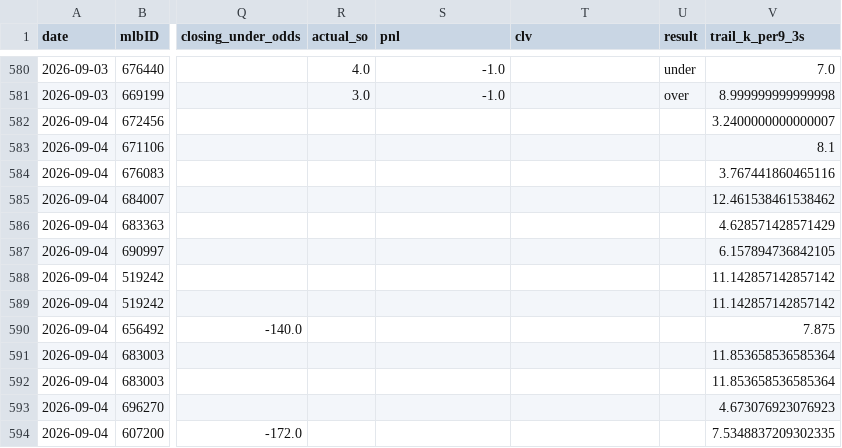
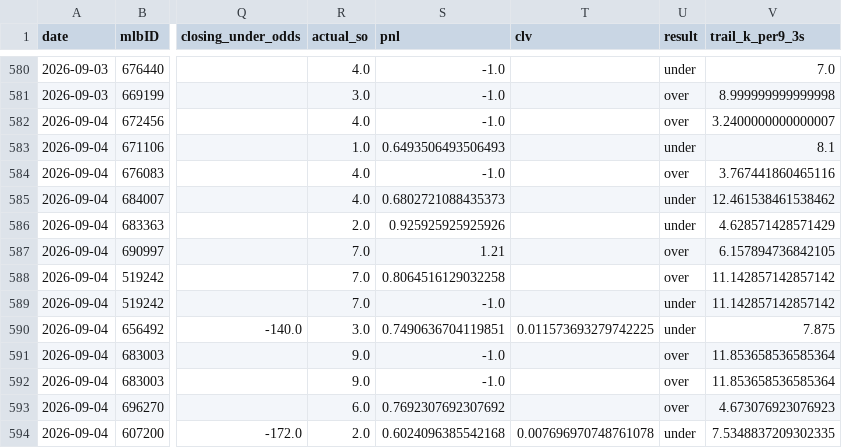
Before and after one commit to jackgoad05-afk/mlb-k-props, a CSV file: output/ks_paper_ledger.csv, drawn as a sheet; only a part is shown, gaps mark what is left out; the diff covers the shown part only; the diff names each change by its address in the sheet, - before the commit and + after, or states it on an @@ line.

```diff
--- a/output/ks_paper_ledger.csv
+++ b/output/ks_paper_ledger.csv
-R582 (actual_so): (empty)
+R582 (actual_so): 4.0
-S582 (pnl): (empty)
+S582 (pnl): -1.0
-U582 (result): (empty)
+U582 (result): over
-R583 (actual_so): (empty)
+R583 (actual_so): 1.0
-S583 (pnl): (empty)
+S583 (pnl): 0.6493506493506493
-U583 (result): (empty)
+U583 (result): under
-R584:R585 (actual_so): (empty)
+R584:R585 (actual_so): 4.0
-S584 (pnl): (empty)
+S584 (pnl): -1.0
-U584 (result): (empty)
+U584 (result): over
-S585 (pnl): (empty)
+S585 (pnl): 0.6802721088435373
-U585:U586 (result): (empty)
+U585:U586 (result): under
-R586 (actual_so): (empty)
+R586 (actual_so): 2.0
-S586 (pnl): (empty)
+S586 (pnl): 0.925925925925926
-R587:R589 (actual_so): (empty)
+R587:R589 (actual_so): 7.0
-S587 (pnl): (empty)
+S587 (pnl): 1.21
-U587:U588 (result): (empty)
+U587:U588 (result): over
-S588 (pnl): (empty)
+S588 (pnl): 0.8064516129032258
-S589 (pnl): (empty)
+S589 (pnl): -1.0
-U589:U590 (result): (empty)
+U589:U590 (result): under
-R590 (actual_so): (empty)
+R590 (actual_so): 3.0
-S590 (pnl): (empty)
+S590 (pnl): 0.7490636704119851
-T590 (clv): (empty)
+T590 (clv): 0.011573693279742225
-R591:R592 (actual_so): (empty)
+R591:R592 (actual_so): 9.0
-S591:S592 (pnl): (empty)
+S591:S592 (pnl): -1.0
-U591:U593 (result): (empty)
+U591:U593 (result): over
-R593 (actual_so): (empty)
+R593 (actual_so): 6.0
-S593 (pnl): (empty)
+S593 (pnl): 0.7692307692307692
-R594 (actual_so): (empty)
+R594 (actual_so): 2.0
-S594 (pnl): (empty)
+S594 (pnl): 0.6024096385542168
-T594 (clv): (empty)
+T594 (clv): 0.007696970748761078
-U594 (result): (empty)
+U594 (result): under
```
Also changed, not shown: 16 edited cells elsewhere in this file, data/raw/pitcher_gamelogs_2026.csv, output/ml_predictions_ledger.csv, 1 other file.
